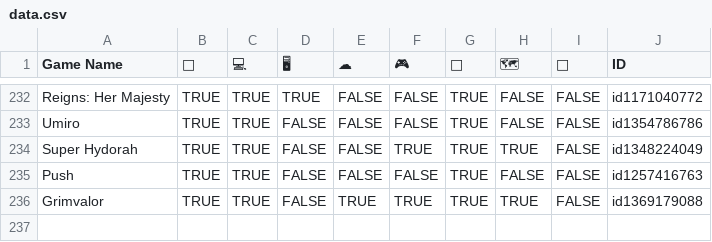
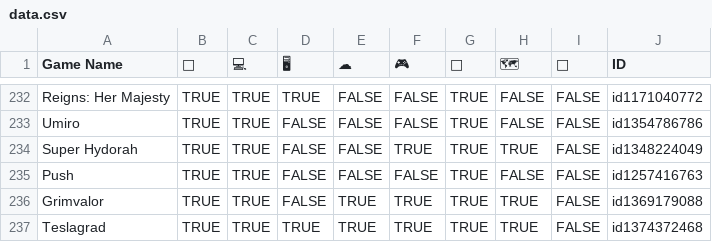
Before and after one commit to Recognition101/ios-games, a CSV file: data.csv, drawn as a sheet; only a part is shown, gaps mark what is left out.

Commit message:
feat(game) added teslagrad

```diff
--- a/data.csv
+++ b/data.csv
@@ -236 +236,2 @@ Push,TRUE,TRUE,FALSE,FALSE,FALSE,TRUE,FALSE,FALSE,id1257416763
 Grimvalor,TRUE,TRUE,FALSE,TRUE,TRUE,TRUE,TRUE,FALSE,id1369179088
+Teslagrad,TRUE,TRUE,TRUE,TRUE,TRUE,TRUE,TRUE,FALSE,id1374372468
```
